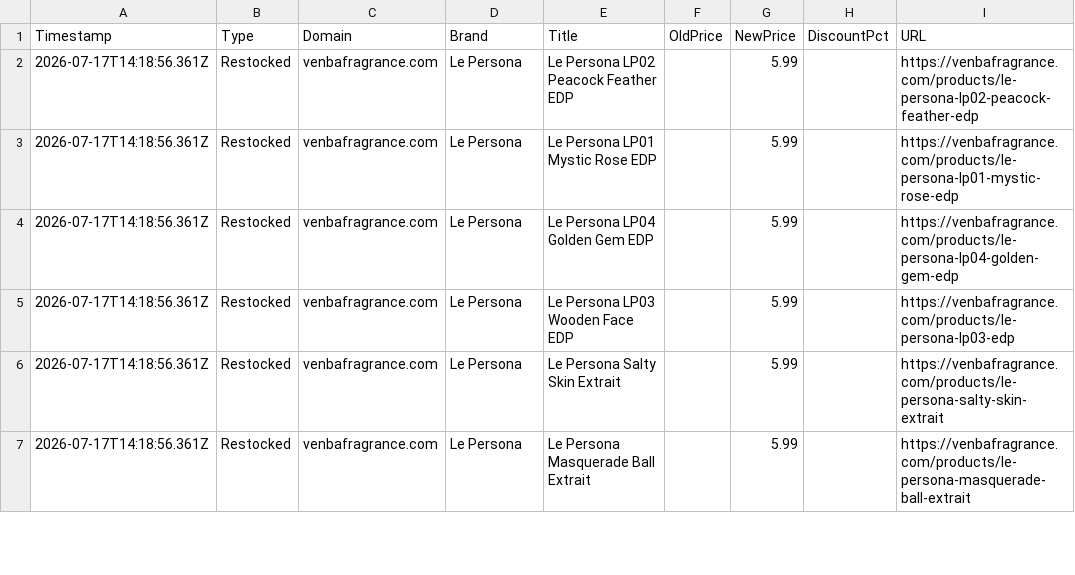
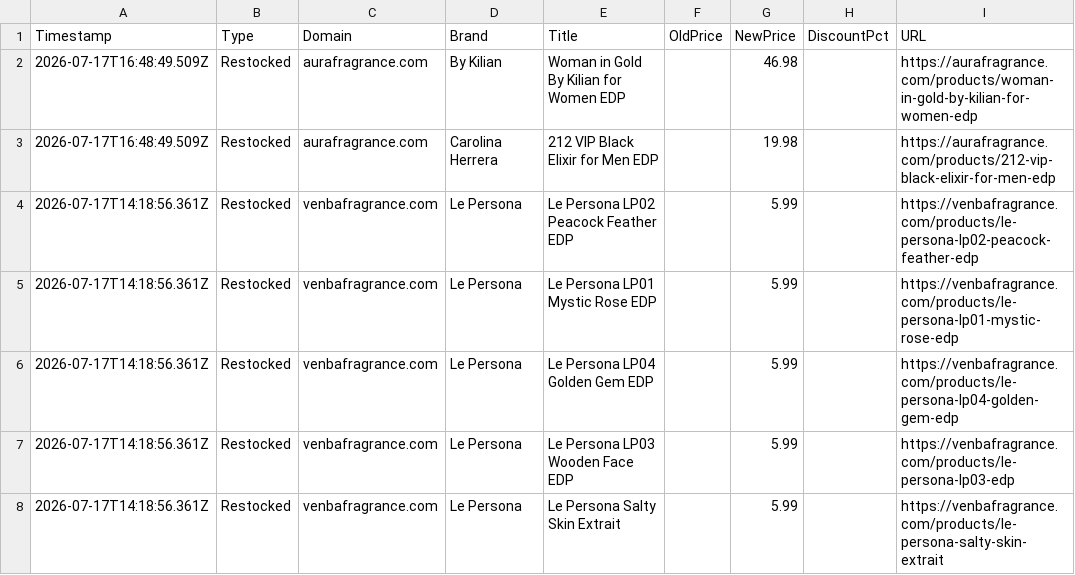
Before and after one commit to atllogix/fragrance-monitor, a CSV file: history/2026-07.csv, drawn as a sheet; only a part is shown; the shorter side is filled out with more unchanged rows.

```diff
--- a/history/2026-07.csv
+++ b/history/2026-07.csv
@@ -1,2 +1,4 @@
 Timestamp,Type,Domain,Brand,Title,OldPrice,NewPrice,DiscountPct,URL
+2026-07-17T16:48:49.509Z,Restocked,aurafragrance.com,By Kilian,Woman in Gold By Kilian for Women EDP,,46.98,,https://aurafragrance.com/products/woman-in-gold-by-kilian-for-women-edp
+2026-07-17T16:48:49.509Z,Restocked,aurafragrance.com,Carolina Herrera,212 VIP Black Elixir for Men EDP,,19.98,,https://aurafragrance.com/products/212-vip-black-elixir-for-men-edp
 2026-07-17T14:18:56.361Z,Restocked,venbafragrance.com,Le Persona,Le Persona LP02 Peacock Feather EDP,,5.99,,https://venbafragrance.com/products/le-persona-lp02-peacock-feather-edp
```
Also changed, not shown: 2 other files.
